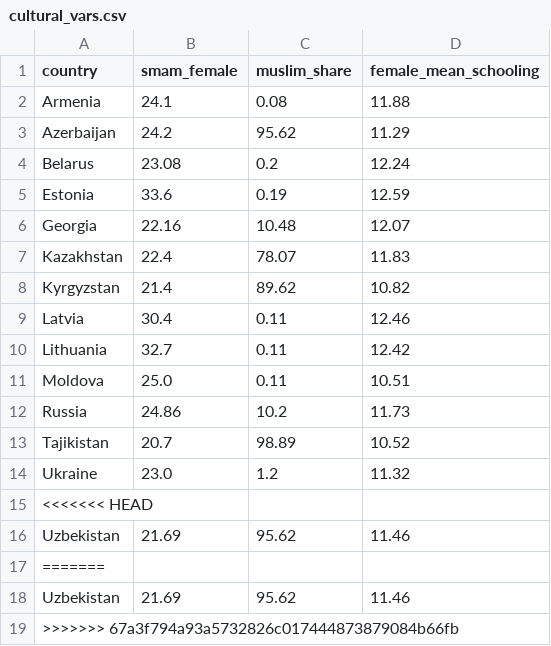
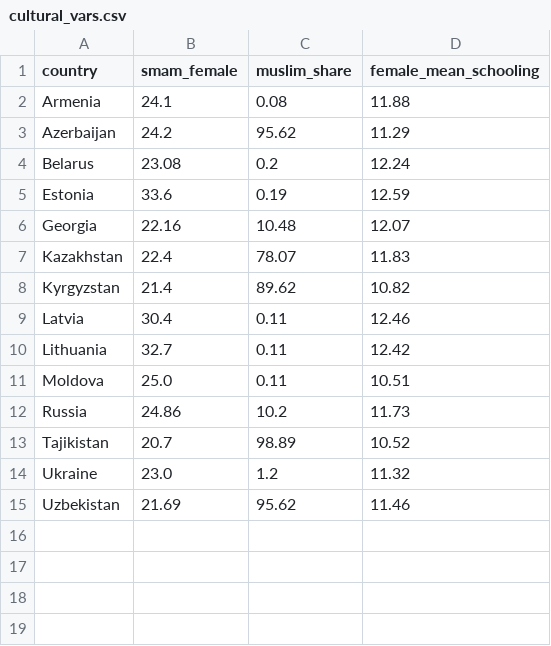
Before and after one commit to nayzaboev/Thesis, a CSV file: postsoviet-fertility-thesis/data/manual/cultural_vars.csv, drawn as a sheet.

```diff
--- a/postsoviet-fertility-thesis/data/manual/cultural_vars.csv
+++ b/postsoviet-fertility-thesis/data/manual/cultural_vars.csv
@@ -14,6 +14,2 @@ Tajikistan,20.7,98.89,10.52
 Ukraine,23.0,1.2,11.32
-<<<<<<< HEAD
 Uzbekistan,21.69,95.62,11.46
-=======
-Uzbekistan,21.69,95.62,11.46
->>>>>>> 67a3f794a93a5732826c017444873879084b66fb
```
Also changed, not shown: 1 other file.
